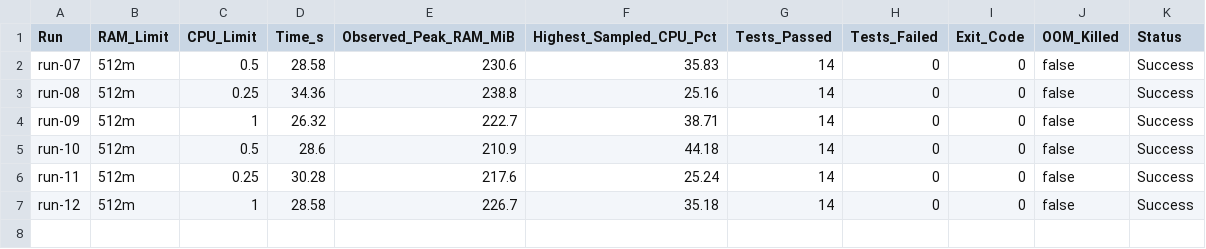
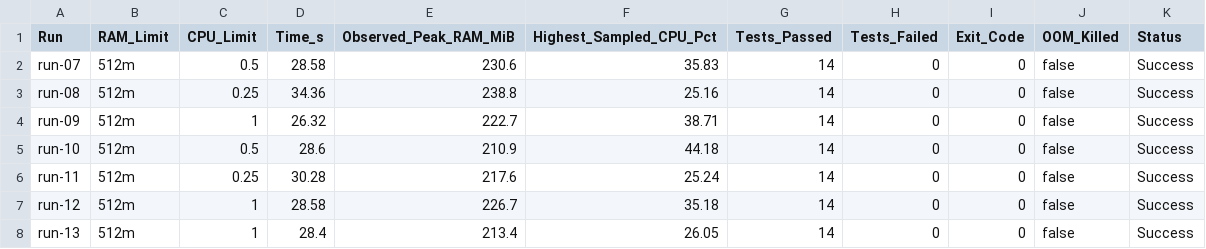
Before and after one commit to Praveennayak22/codex-harness-benchmark, a CSV file: benchmark-results/cpu-results.csv, drawn as a sheet.

Commit message:
Improve benchmark reproducibility and validation

```diff
--- a/benchmark-results/cpu-results.csv
+++ b/benchmark-results/cpu-results.csv
@@ -7 +7,2 @@
 "run-12","512m","1","28.58","226.7","35.18","14","0","0","false","Success"
+"run-13","512m","1","28.4","213.4","26.05","14","0","0","false","Success"
```
Also changed, not shown: 5 other files.
